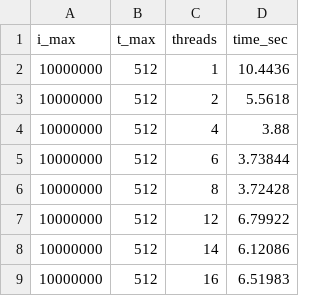
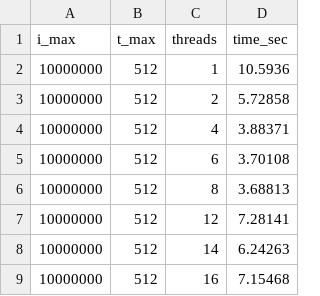
Before and after one commit to MarkT-D/homework_parallel, a CSV file: results_test_dynamic1k.csv, drawn as a sheet.

```diff
--- a/results_test_dynamic1k.csv
+++ b/results_test_dynamic1k.csv
@@ -1,9 +1,9 @@
 i_max,t_max,threads,time_sec
-10000000,512,1,10.4436
-10000000,512,2,5.5618
-10000000,512,4,3.88
-10000000,512,6,3.73844
-10000000,512,8,3.72428
-10000000,512,12,6.79922
-10000000,512,14,6.12086
-10000000,512,16,6.51983
+10000000,512,1,10.5936
+10000000,512,2,5.72858
+10000000,512,4,3.88371
+10000000,512,6,3.70108
+10000000,512,8,3.68813
+10000000,512,12,7.28141
+10000000,512,14,6.24263
+10000000,512,16,7.15468
```
Also changed, not shown: results_test_dynamic16k.csv, results_test_dynamic4k.csv, 6 other files.
